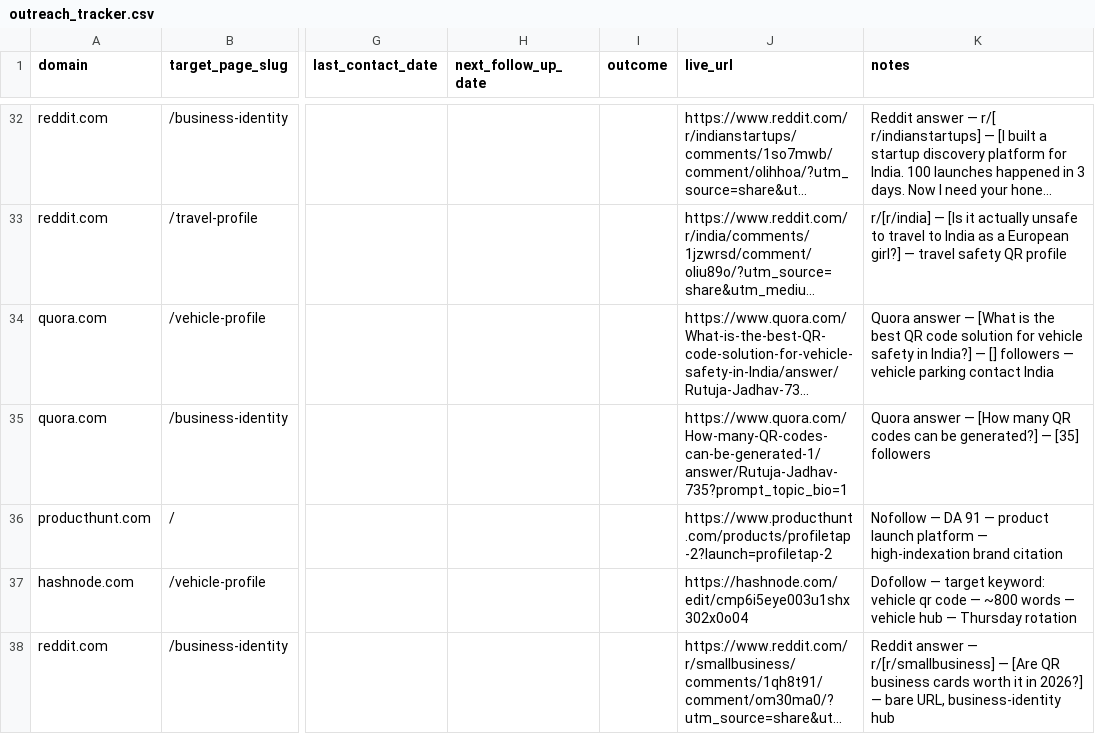
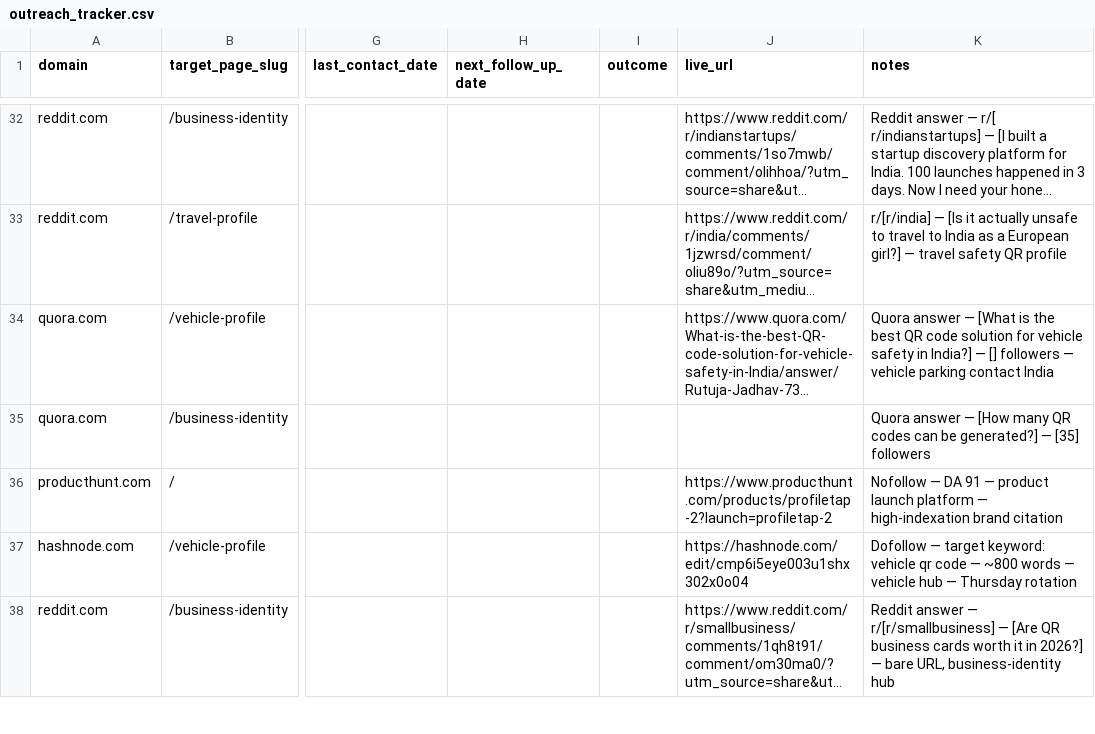
Before and after one commit to vedantacore-admin/profiletap-seo-os, a CSV file: projects/profiletap/data/backlinks/outreach_tracker.csv, drawn as a sheet; only a part is shown, gaps mark what is left out; long unchanged cells end in …; the diff names each change by its address in the sheet, - before the commit and + after, or states it on an @@ line.

Commit message:
feat: update DA scores and outreach notes in backlink targets and outreach tracker

```diff
--- a/projects/profiletap/data/backlinks/outreach_tracker.csv
+++ b/projects/profiletap/data/backlinks/outreach_tracker.csv
-J35 (live_url): https://www.quora.com/How-many-QR-codes-can-be-generated-1/answer/Rutuja-Jadhav-735?prompt_topic_bio=1
+J35 (live_url): (empty)
```
Also changed, not shown: projects/profiletap/data/backlinks/backlink_targets.csv.
